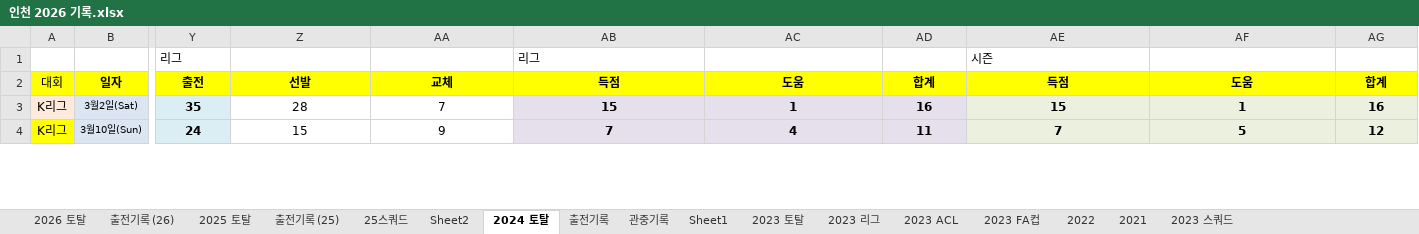
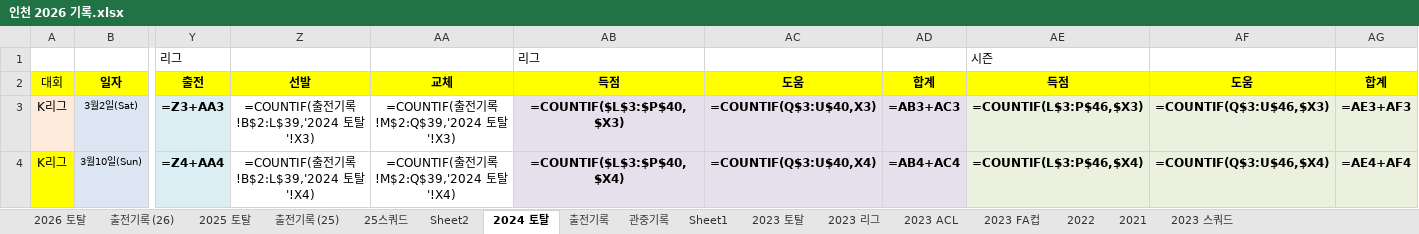
Before and after one commit to lhw1046-cell/incheon-2026, an Excel workbook: 인천 2026 기록.xlsx, sheet 2024 토탈, drawn as a sheet; only a part is shown, gaps mark what is left out; values as stored, in another font and other column widths than the file's, no borders; formulas without a stored value are shown as written; conditional formats not drawn; the diff covers the shown part only; the diff names each change by its address in the sheet, - before the commit and + after, or states it on an @@ line.

```diff
--- a/인천 2026 기록.xlsx (sheet 2024 토탈)
+++ b/인천 2026 기록.xlsx (sheet 2024 토탈)
-Y3: 35
+Y3: =Z3+AA3
-Z3: 28
+Z3: =COUNTIF(출전기록!B$2:L$39,'2024 토탈'!X3)
-AA3: 7
+AA3: =COUNTIF(출전기록!M$2:Q$39,'2024 토탈'!X3)
-AB3: 15
+AB3: =COUNTIF($L$3:$P$40,$X3)
-AC3: 1
+AC3: =COUNTIF(Q$3:U$40,X3)
-AD3: 16
+AD3: =AB3+AC3
-AE3: 15
+AE3: =COUNTIF(L$3:P$46,$X3)
-AF3: 1
+AF3: =COUNTIF(Q$3:U$46,$X3)
-AG3: 16
+AG3: =AE3+AF3
-Y4: 24
+Y4: =Z4+AA4
-Z4: 15
+Z4: =COUNTIF(출전기록!B$2:L$39,'2024 토탈'!X4)
-AA4: 9
+AA4: =COUNTIF(출전기록!M$2:Q$39,'2024 토탈'!X4)
-AB4: 7
+AB4: =COUNTIF($L$3:$P$40,$X4)
-AC4: 4
+AC4: =COUNTIF(Q$3:U$40,X4)
-AD4: 11
+AD4: =AB4+AC4
-AE4: 7
+AE4: =COUNTIF(L$3:P$46,$X4)
-AF4: 5
+AF4: =COUNTIF(Q$3:U$46,$X4)
-AG4: 12
+AG4: =AE4+AF4
```
Also changed, not shown: 3 added rows, 3 removed rows and 635 edited cells elsewhere in this sheet, sheet 2025 토탈, sheet 2026 토탈, sheet 2023 토탈, sheet 2023 ACL, sheet 2023 FA컵, sheet 2023 리그, 5 more sheets, hidden cells, 4 other files.
